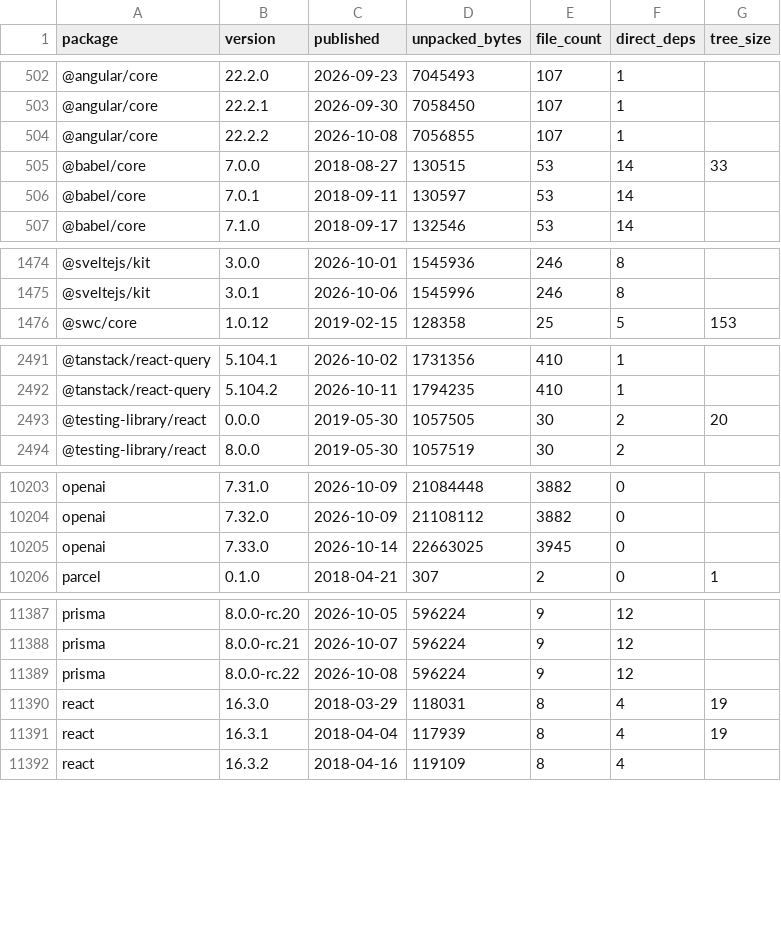
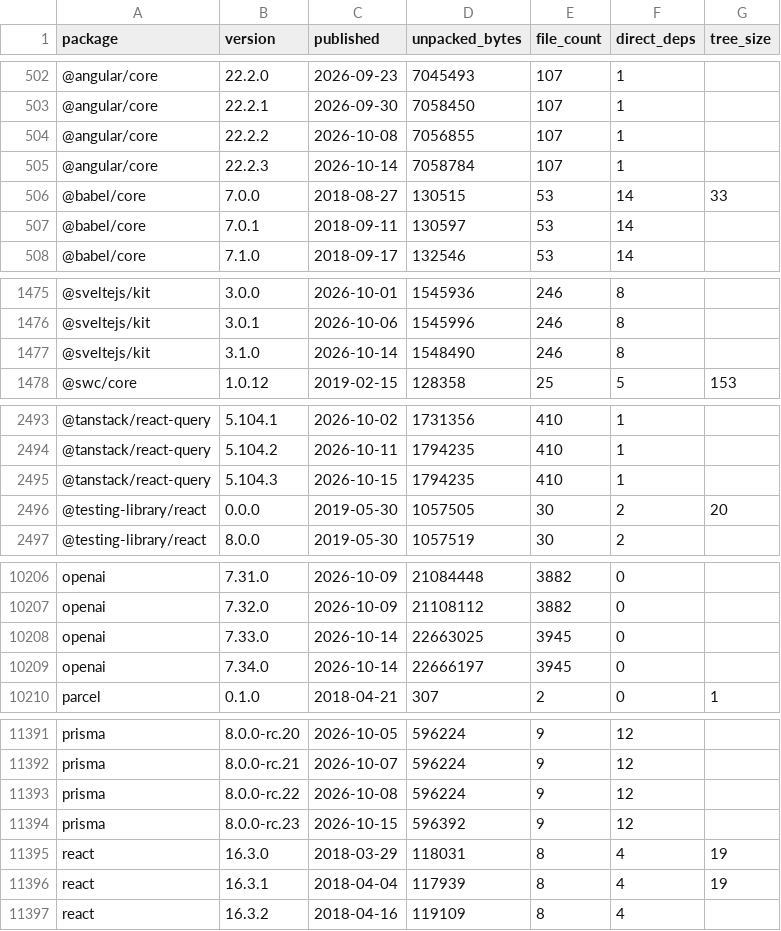
Before and after one commit to shwetankg07/great-consolidation, a CSV file: data/releases.csv, drawn as a sheet; only a part is shown, gaps mark what is left out; the diff covers the shown part only.

```diff
--- a/data/releases.csv
+++ b/data/releases.csv
@@ -504,2 +504,3 @@ package,version,published,unpacked_bytes,file_count,direct_deps,tree_size
 @angular/core,22.2.2,2026-10-08,7056855,107,1,
+@angular/core,22.2.3,2026-10-14,7058784,107,1,
 @babel/core,7.0.0,2018-08-27,130515,53,14,33
@@ -1475,2 +1476,3 @@ package,version,published,unpacked_bytes,file_count,direct_deps,tree_size
 @sveltejs/kit,3.0.1,2026-10-06,1545996,246,8,
+@sveltejs/kit,3.1.0,2026-10-14,1548490,246,8,
 @swc/core,1.0.12,2019-02-15,128358,25,5,153
@@ -2492,2 +2494,3 @@ package,version,published,unpacked_bytes,file_count,direct_deps,tree_size
 @tanstack/react-query,5.104.2,2026-10-11,1794235,410,1,
+@tanstack/react-query,5.104.3,2026-10-15,1794235,410,1,
 @testing-library/react,0.0.0,2019-05-30,1057505,30,2,20
@@ -10205,2 +10208,3 @@ openai,7.32.0,2026-10-09,21108112,3882,0,
 openai,7.33.0,2026-10-14,22663025,3945,0,
+openai,7.34.0,2026-10-14,22666197,3945,0,
 parcel,0.1.0,2018-04-21,307,2,0,1
@@ -11389,2 +11393,3 @@ prisma,8.0.0-rc.21,2026-10-07,596224,9,12,
 prisma,8.0.0-rc.22,2026-10-08,596224,9,12,
+prisma,8.0.0-rc.23,2026-10-15,596392,9,12,
 react,16.3.0,2018-03-29,118031,8,4,19
```
Also changed, not shown: 1 added row elsewhere in this file, data/daily.csv, 1 other file.
